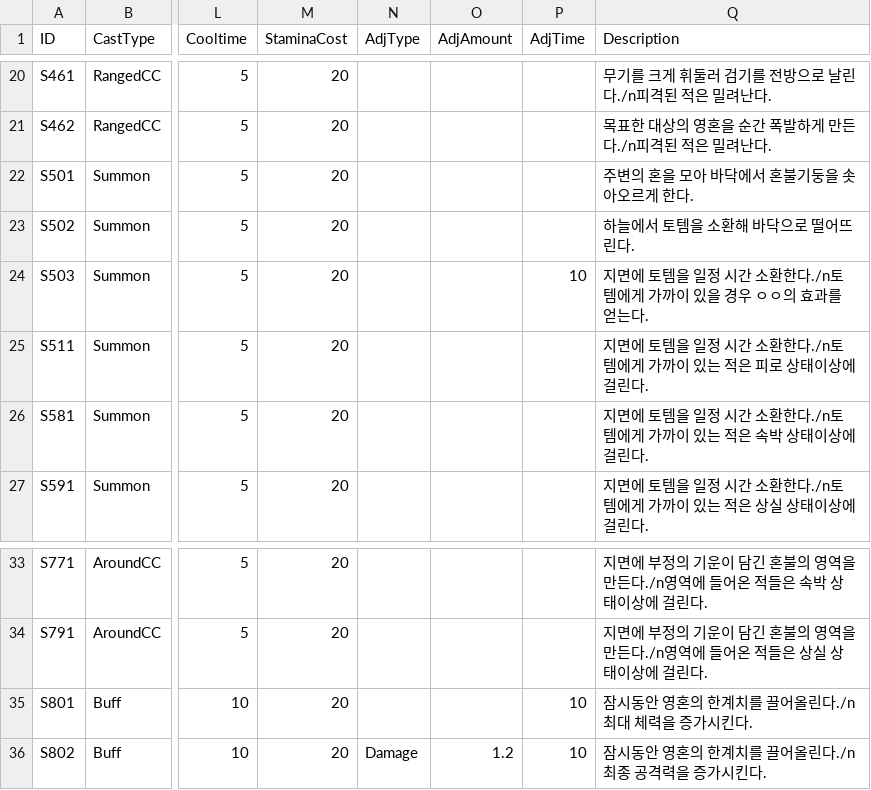
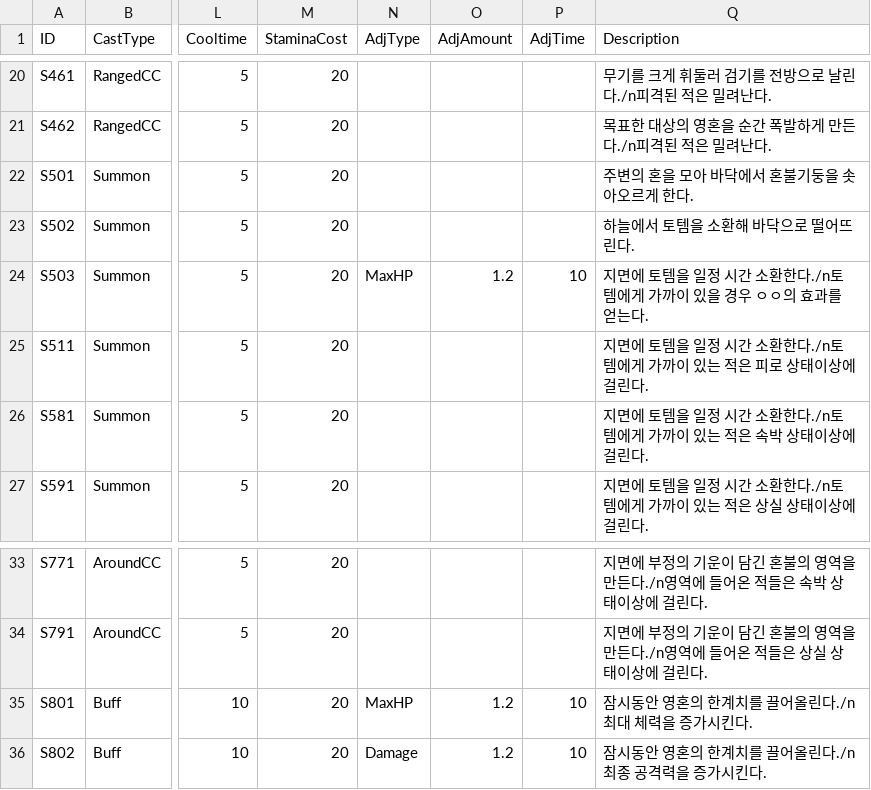
Before and after one commit to ModakbulGame/BGT_ProjectSamdo, a CSV file: Assets/Data/CSVs/PowerSheet.csv, drawn as a sheet; only a part is shown, gaps mark what is left out; the diff names each change by its address in the sheet, - before the commit and + after, or states it on an @@ line.

```diff
--- a/Assets/Data/CSVs/PowerSheet.csv
+++ b/Assets/Data/CSVs/PowerSheet.csv
-N24 (AdjType): (empty)
+N24 (AdjType): MaxHP
-O24 (AdjAmount): (empty)
+O24 (AdjAmount): 1.2
-N35 (AdjType): (empty)
+N35 (AdjType): MaxHP
-O35 (AdjAmount): (empty)
+O35 (AdjAmount): 1.2
```
Also changed, not shown: 17 other files.
